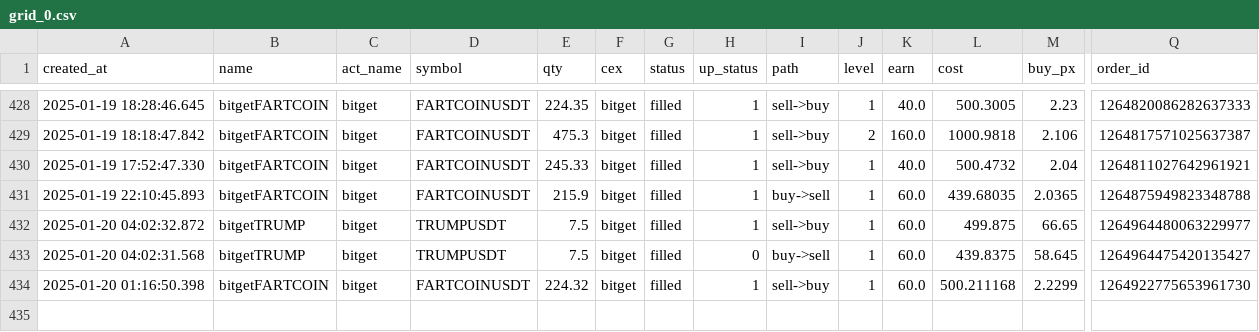
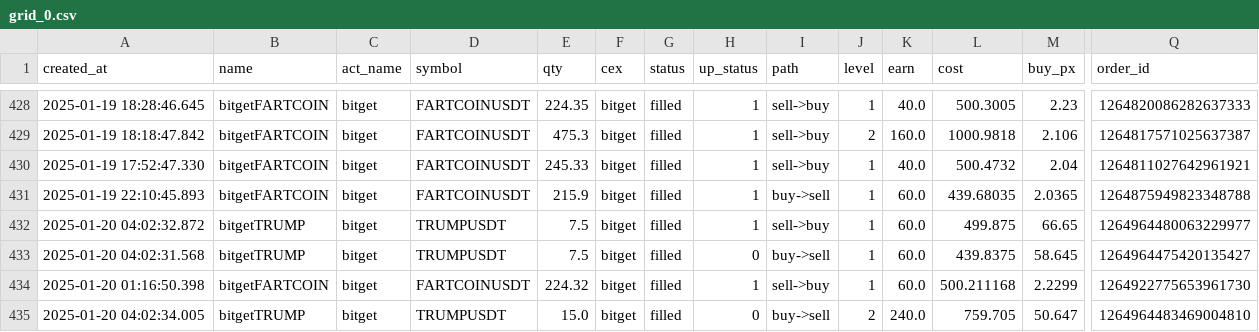
Before and after one commit to txnj/data, a CSV file: grid_0.csv, drawn as a sheet; only a part is shown, gaps mark what is left out; rows hold the shown columns only; the diff names each change by its address in the sheet, - before the commit and + after, or states it on an @@ line.

Commit message:
auto-sync

```diff
--- a/grid_0.csv
+++ b/grid_0.csv
+row 435: 2025-01-20 04:02:34.005 | bitgetTRUMP | bitget | TRUMPUSDT | 15.0 | bitget | filled | 0 | buy->sell | 2 | 240.0 | 759.705 | 50.647 | 1264964483469004810
```
